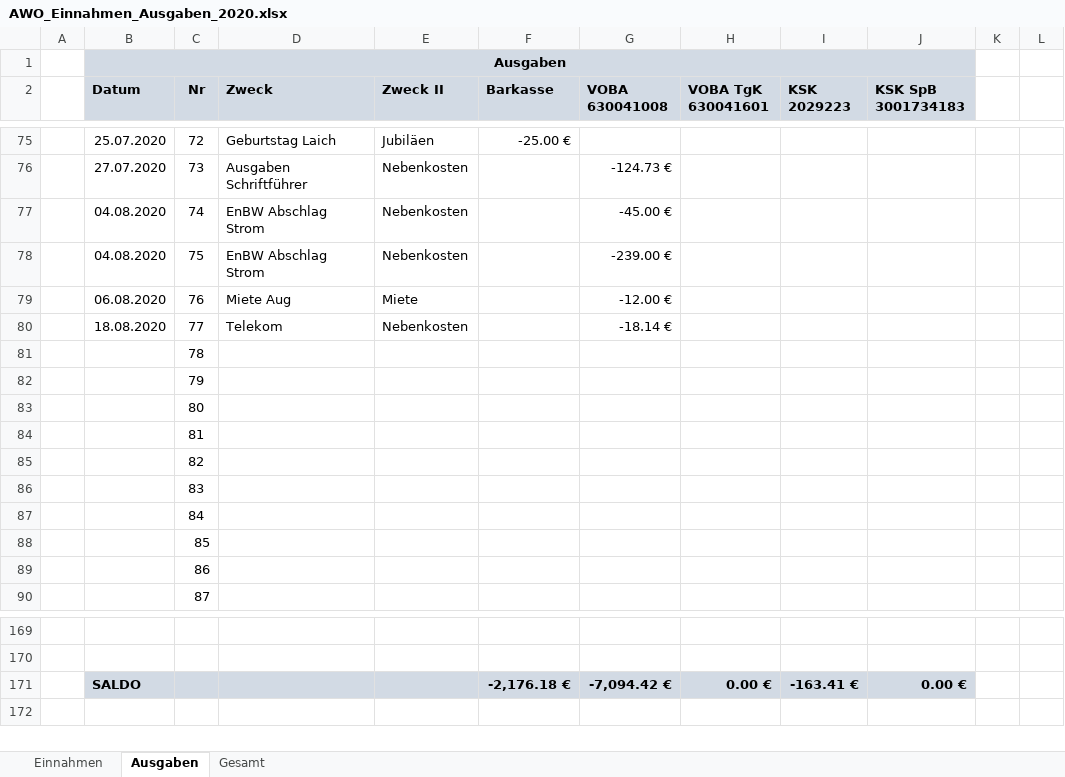
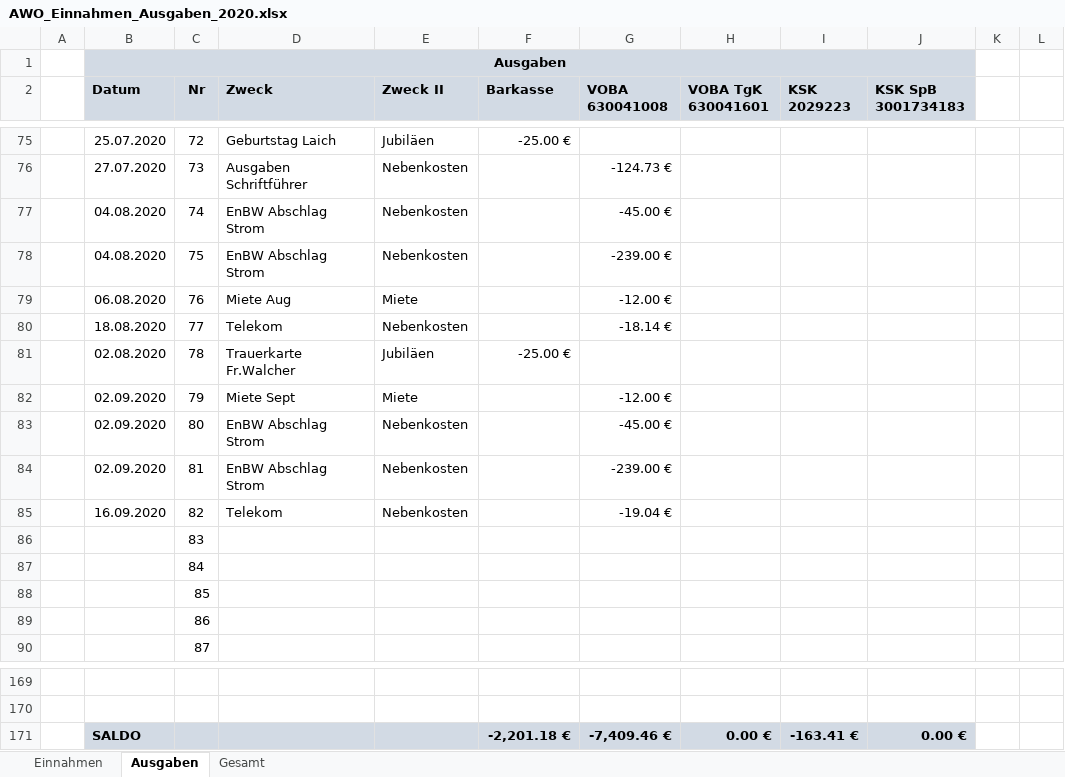
Before and after one commit to bwildner/AWO, an Excel workbook: AWO_Einnahmen_Ausgaben_2020.xlsx, sheet Ausgaben, drawn as a sheet; only a part is shown, gaps mark what is left out; values as stored, in another font and other column widths than the file's, no borders; conditional formats not drawn; the diff names each change by its address in the sheet, - before the commit and + after, or states it on an @@ line.

```diff
--- a/AWO_Einnahmen_Ausgaben_2020.xlsx (sheet Ausgaben)
+++ b/AWO_Einnahmen_Ausgaben_2020.xlsx (sheet Ausgaben)
-B81 (Datum): (empty)
+B81 (Datum): 02.08.2020
-D81 (Zweck): (empty)
+D81 (Zweck): Trauerkarte Fr.Walcher
-E81 (Zweck II): (empty)
+E81 (Zweck II): Jubiläen
-F81 (Barkasse): (empty)
+F81 (Barkasse): -25.00 €
-B82:B84 (Datum): (empty)
+B82:B84 (Datum): 02.09.2020
-D82 (Zweck): (empty)
+D82 (Zweck): Miete Sept
-E82 (Zweck II): (empty)
+E82 (Zweck II): Miete
-G82 (VOBA 630041008): (empty)
+G82 (VOBA 630041008): -12.00 €
-D83:D84 (Zweck): (empty)
+D83:D84 (Zweck): EnBW Abschlag Strom
-E83:E85 (Zweck II): (empty)
+E83:E85 (Zweck II): Nebenkosten
-G83 (VOBA 630041008): (empty)
+G83 (VOBA 630041008): -45.00 €
-G84 (VOBA 630041008): (empty)
+G84 (VOBA 630041008): -239.00 €
-B85 (Datum): (empty)
+B85 (Datum): 16.09.2020
-D85 (Zweck): (empty)
+D85 (Zweck): Telekom
-G85 (VOBA 630041008): (empty)
+G85 (VOBA 630041008): -19.04 €
-F171 (Barkasse): -2,176.18 €
+F171 (Barkasse): -2,201.18 €
-G171 (VOBA 630041008): -7,094.42 €
+G171 (VOBA 630041008): -7,409.46 €
```
Also changed, not shown: sheet Einnahmen.
